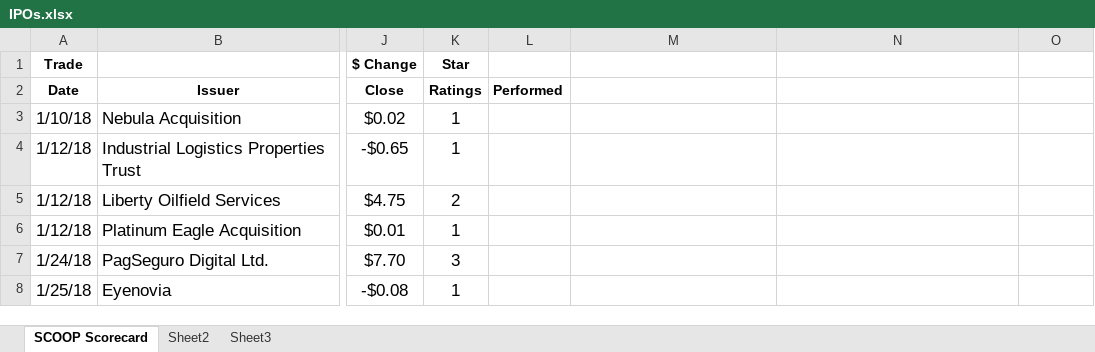
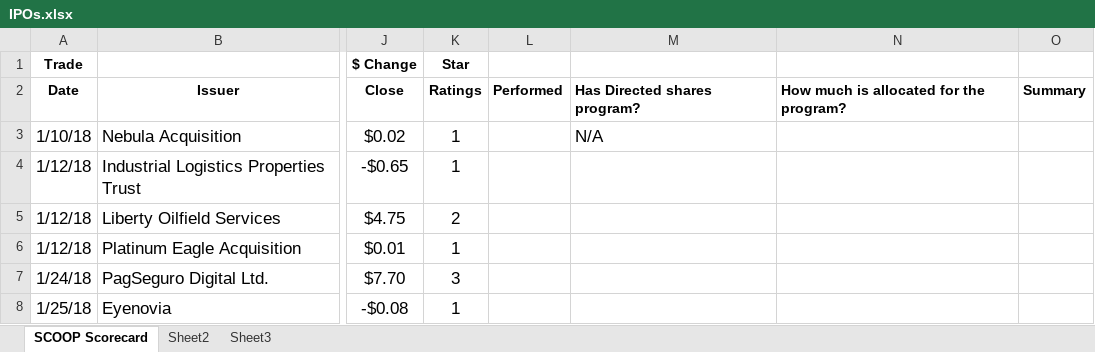
Before and after one commit to abdallahshaban557/Web-scraping-stocks, an Excel workbook: source_file/IPOs.xlsx, sheet SCOOP Scorecard, drawn as a sheet; only a part is shown, gaps mark what is left out; values as stored, in another font and other column widths than the file's, no borders; the diff names each change by its address in the sheet, - before the commit and + after, or states it on an @@ line.

```diff
--- a/source_file/IPOs.xlsx (sheet SCOOP Scorecard)
+++ b/source_file/IPOs.xlsx (sheet SCOOP Scorecard)
-M2: (empty)
+M2: Has Directed shares program?
-N2: (empty)
+N2: How much is allocated for the program?
-O2: (empty)
+O2: Summary
-M3: (empty)
+M3: N/A
```
Also changed, not shown: 4 other files.
